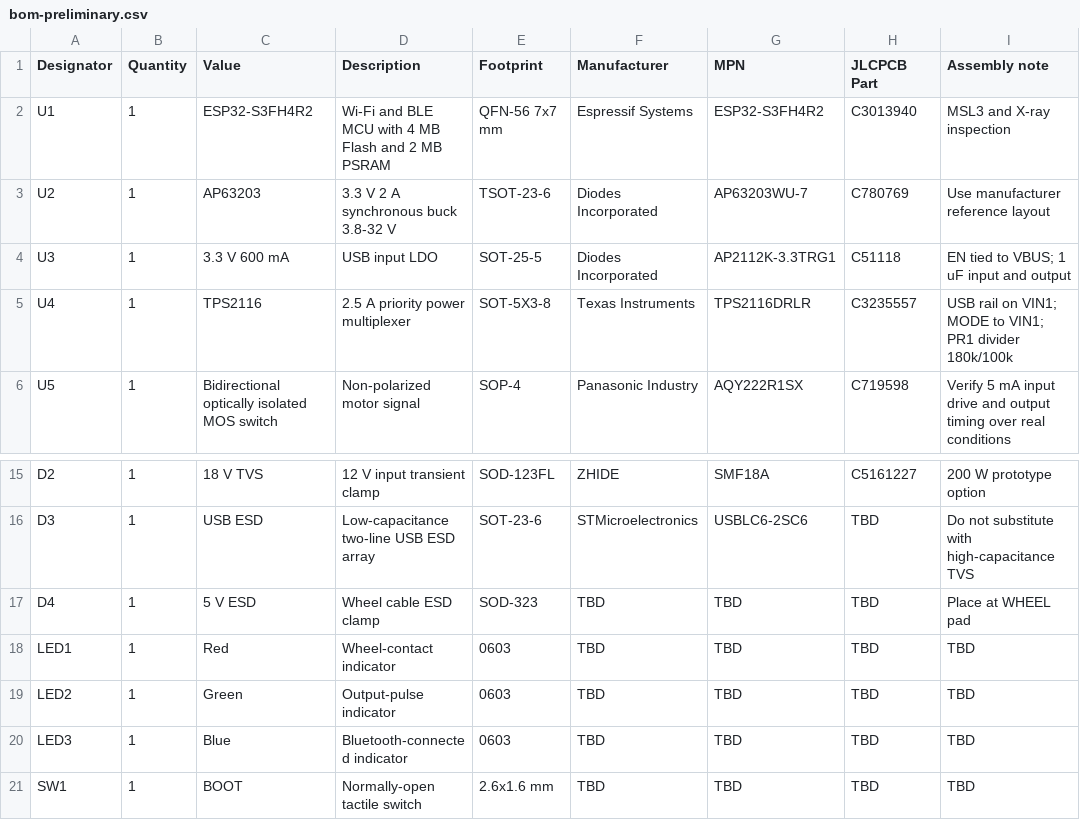
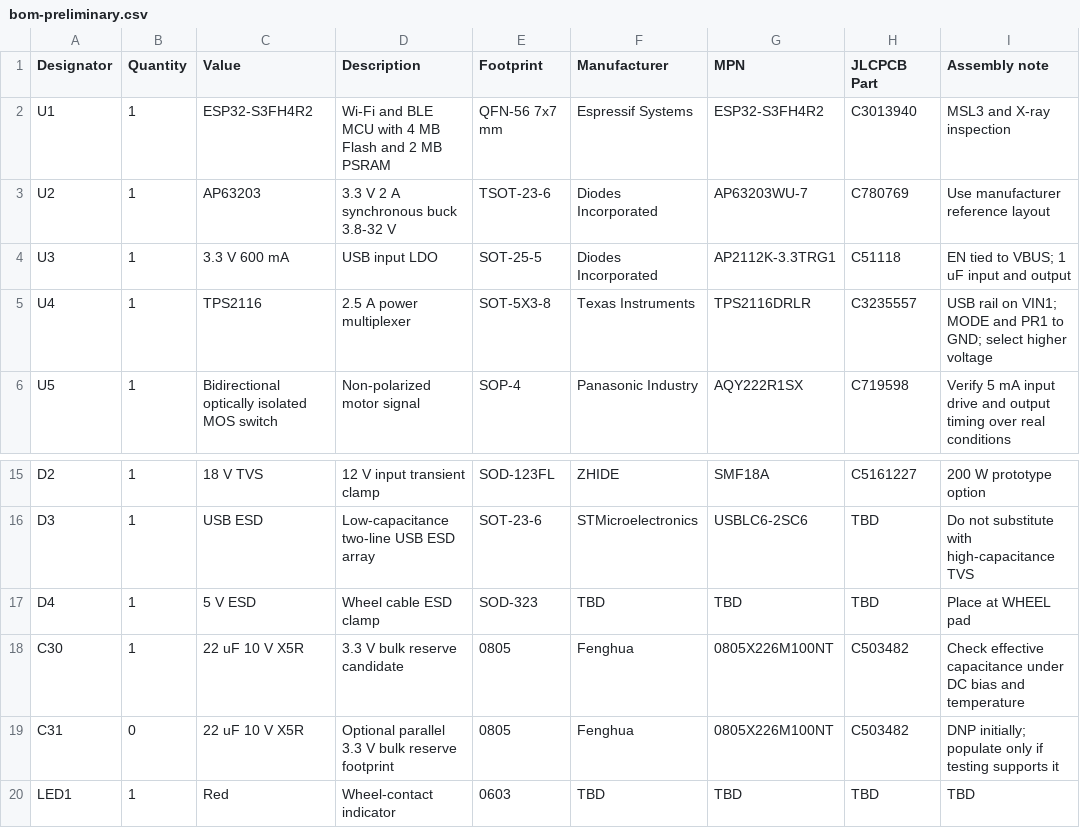
Before and after one commit to sctfic/VAE-Unbridler, a CSV file: hardware/bom-preliminary.csv, drawn as a sheet; only a part is shown, gaps mark what is left out; the shorter side is filled out with more unchanged rows.

Commit message:
Complete KiCad hardware V2 alpha study

```diff
--- a/hardware/bom-preliminary.csv
+++ b/hardware/bom-preliminary.csv
@@ -4,3 +4,3 @@ U2,1,AP63203,3.3 V 2 A synchronous buck 3.8-32 V,TSOT-23-6,Diodes Incorporated,A
 U3,1,3.3 V 600 mA,USB input LDO,SOT-25-5,Diodes Incorporated,AP2112K-3.3TRG1,C51118,EN tied to VBUS; 1 uF input and output
-U4,1,TPS2116,2.5 A priority power multiplexer,SOT-5X3-8,Texas Instruments,TPS2116DRLR,C3235557,USB rail on VIN1; MODE to VIN1; PR1 divider 180k/100k
+U4,1,TPS2116,2.5 A power multiplexer,SOT-5X3-8,Texas Instruments,TPS2116DRLR,C3235557,USB rail on VIN1; MODE and PR1 to GND; select higher voltage
 U5,1,Bidirectional optically isolated MOS switch,Non-polarized motor signal,SOP-4,Panasonic Industry,AQY222R1SX,C719598,Verify 5 mA input drive and output timing over real conditions
@@ -17,2 +17,4 @@ D3,1,USB ESD,Low-capacitance two-line USB ESD array,SOT-23-6,STMicroelectronics,
 D4,1,5 V ESD,Wheel cable ESD clamp,SOD-323,TBD,TBD,TBD,Place at WHEEL pad
+C30,1,22 uF 10 V X5R,3.3 V bulk reserve candidate,0805,Fenghua,0805X226M100NT,C503482,Check effective capacitance under DC bias and temperature
+C31,0,22 uF 10 V X5R,Optional parallel 3.3 V bulk reserve footprint,0805,Fenghua,0805X226M100NT,C503482,DNP initially; populate only if testing supports it
 LED1,1,Red,Wheel-contact indicator,0603,TBD,TBD,TBD,TBD
```
Also changed, not shown: 13 other files.
